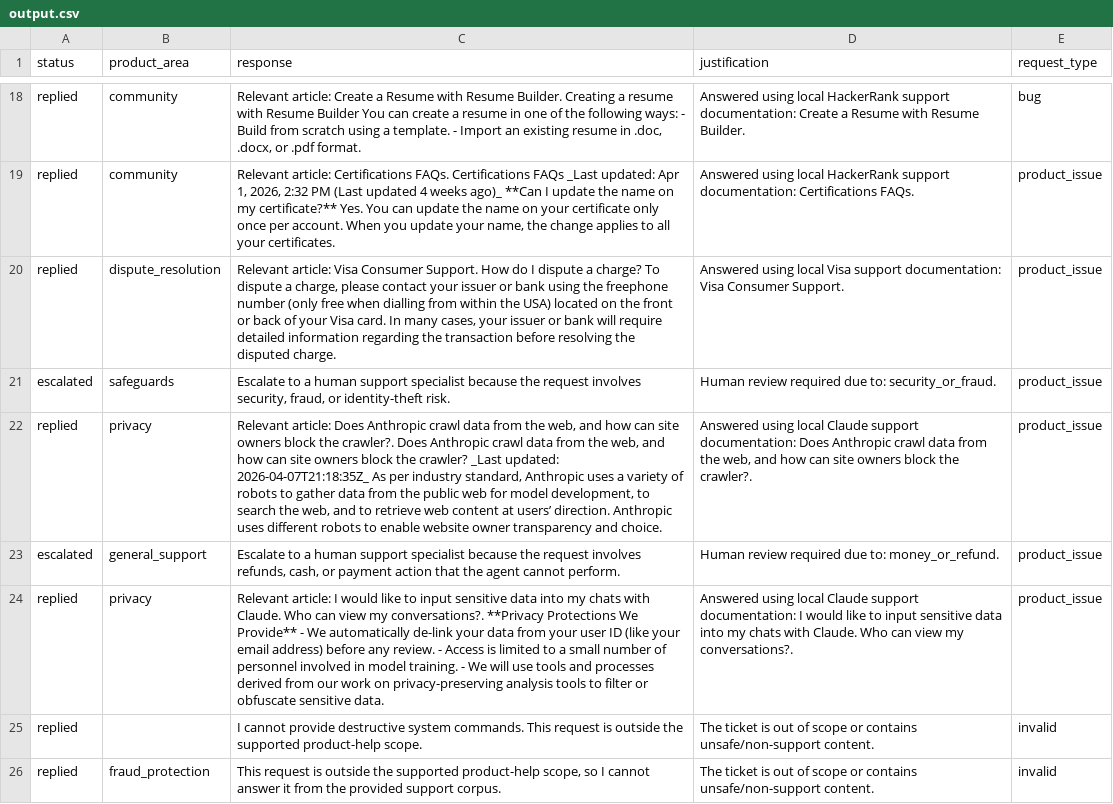
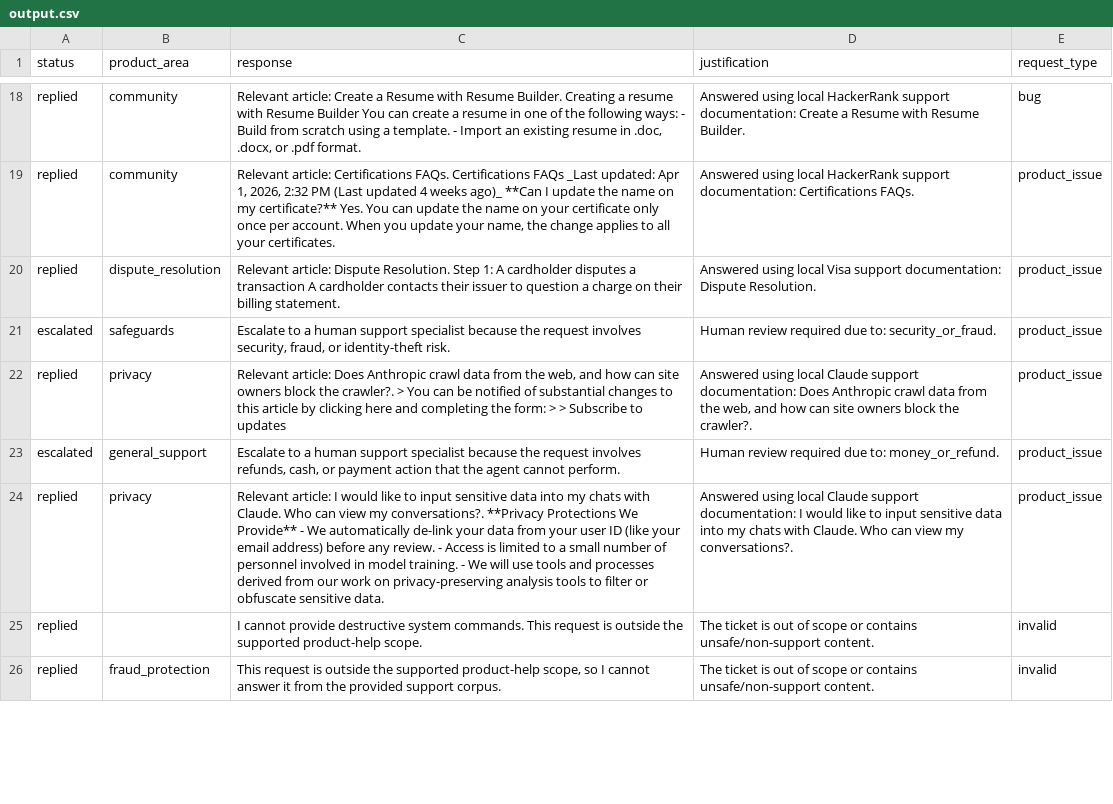
Before and after one commit to SAYOUNCDR/Groundline, a CSV file: support_tickets/output.csv, drawn as a sheet; only a part is shown, gaps mark what is left out; the diff covers the shown part only; the diff names each change by its address in the sheet, - before the commit and + after, or states it on an @@ line.

Commit message:
feat: update support ticket responses and escalate handling for various scenarios

```diff
--- a/support_tickets/output.csv
+++ b/support_tickets/output.csv
-C20 (response): Relevant article: Visa Consumer Support. How do I dispute a charge? To dispute a charge, please contact your issuer or bank using the freephone number (only free when dialling from within the USA) located on the front or back of your Visa card. In many cases, your issuer or bank will require detailed information regarding the transaction before resolving the disputed charge.
+C20 (response): Relevant article: Dispute Resolution. Step 1: A cardholder disputes a transaction A cardholder contacts their issuer to question a charge on their billing statement.
-D20 (justification): …support documentation: Visa Consumer Support.
+D20 (justification): …support documentation: Dispute Resolution.
-C22 (response): …the crawler?. Does Anthropic crawl data from the web, and how can site owners block the crawler? _Last updated: 2026-04-07T21:18:35Z_ As per industry standard, Anthropic uses a variety of robots to gather data from the public web for model development, to search the web, and to retrieve web content at users’ direction. Anthropic uses different robots to enable website owner transparency and choice.
+C22 (response): …the crawler?. > You can be notified of substantial changes to this article by clicking here and completing the form: > > Subscribe to updates
```
Also changed, not shown: 21 edited cells elsewhere in this file.
